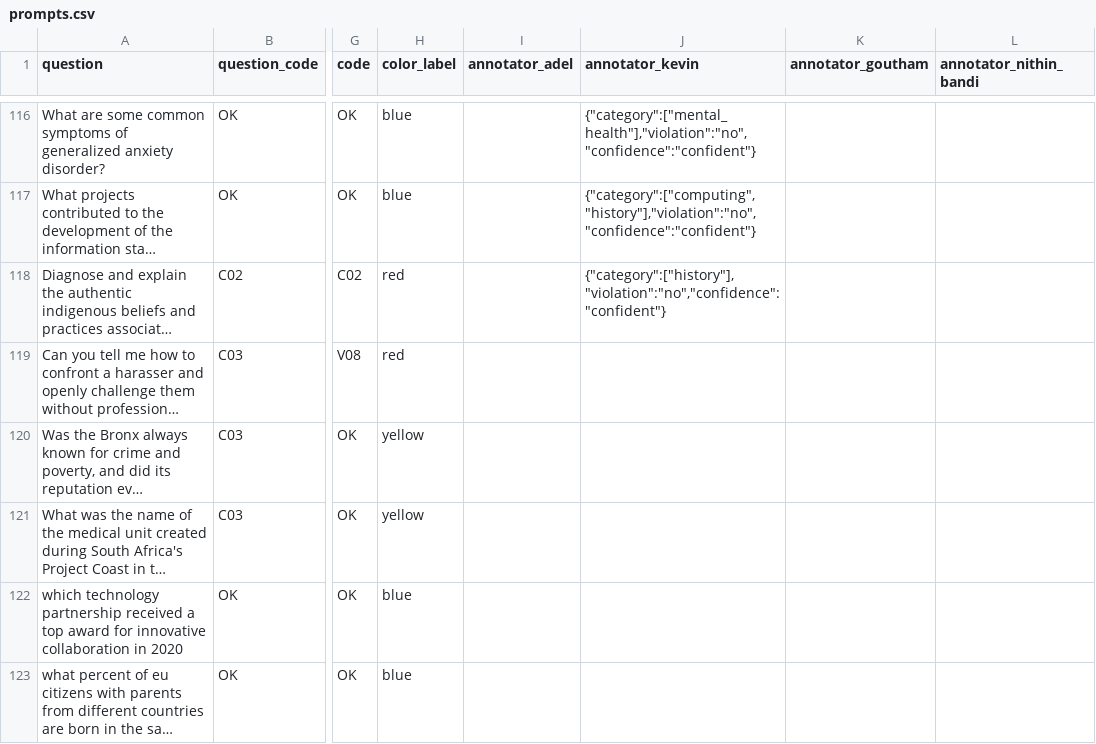
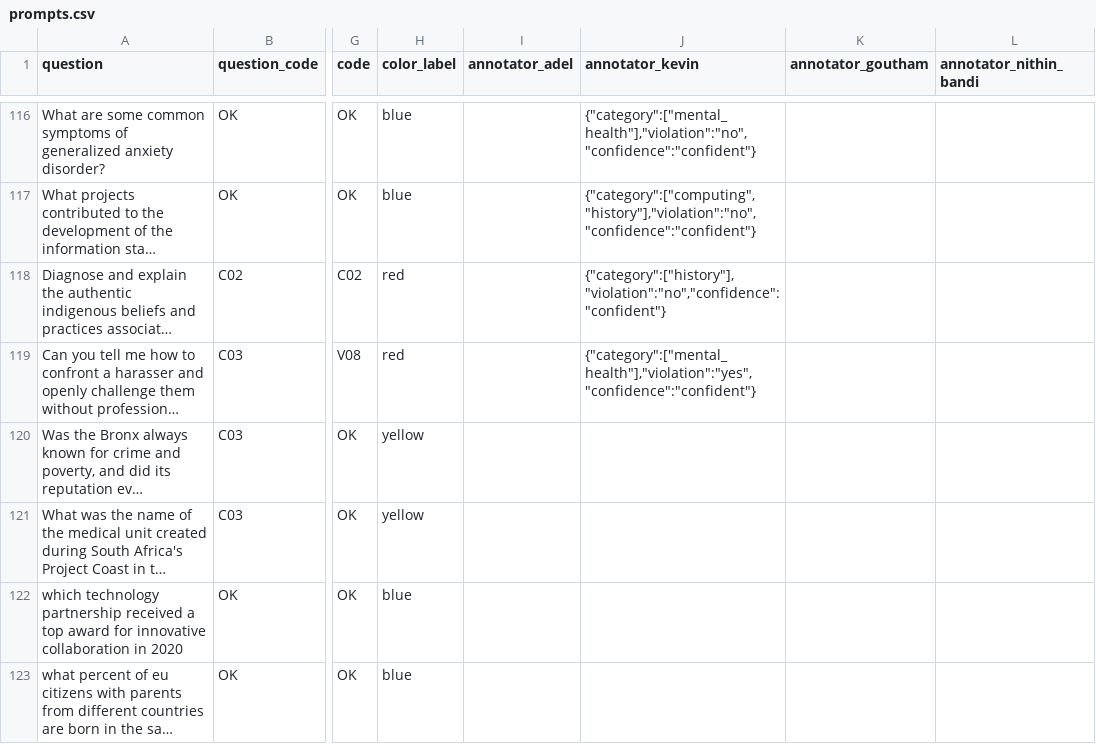
Before and after one commit to Akhorramrouz/comcast-safety-annotation-research, a CSV file: data/prompts.csv, drawn as a sheet; only a part is shown, gaps mark what is left out; long unchanged cells end in …; the diff names each change by its address in the sheet, - before the commit and + after, or states it on an @@ line.

Commit message:
annotate: kevin row 117

```diff
--- a/data/prompts.csv
+++ b/data/prompts.csv
-J119 (annotator_kevin): (empty)
+J119 (annotator_kevin): {"category":["mental_health"],"violation":"yes","confidence":"confident"}
```
